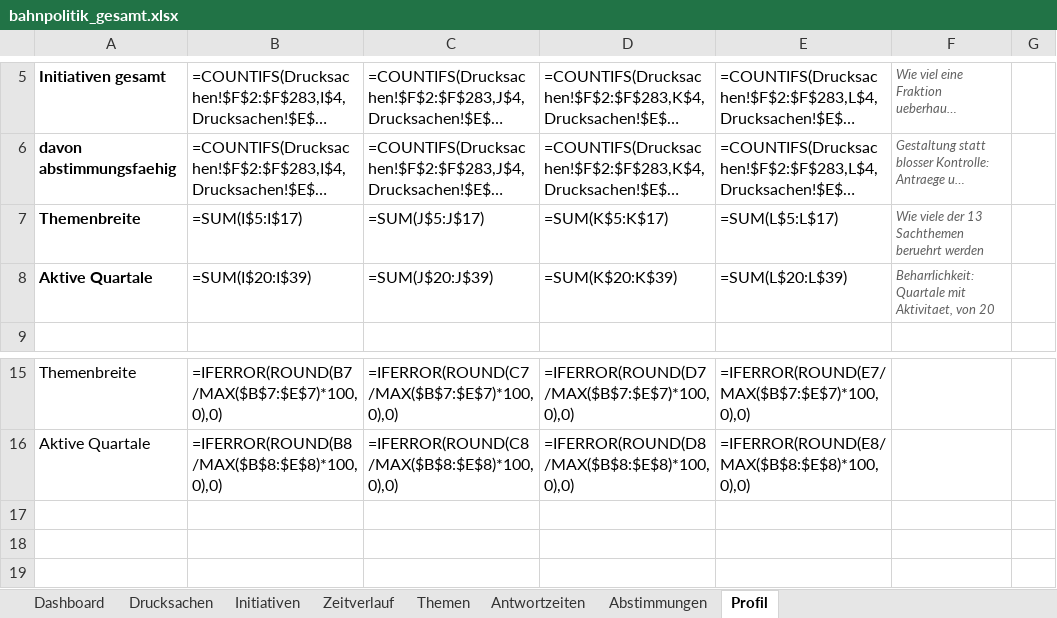
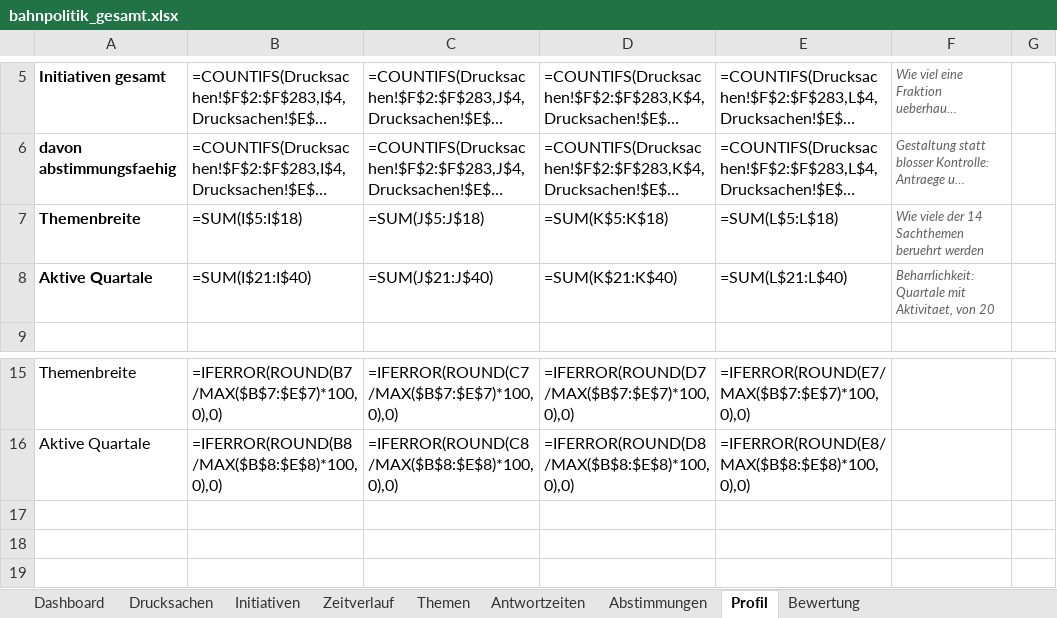
Before and after one commit to Penetrationpasi-hub/DIP-API, an Excel workbook: bahnpolitik_gesamt.xlsx, sheet Profil, drawn as a sheet; only a part is shown, gaps mark what is left out; the shorter side is filled out with more unchanged rows; long unchanged cells end in …; values as stored, in another font and other column widths than the file's, no borders; formulas without a stored value are shown as written; charts and pictures not drawn; the diff names each change by its address in the sheet, - before the commit and + after, or states it on an @@ line.

```diff
--- a/bahnpolitik_gesamt.xlsx (sheet Profil)
+++ b/bahnpolitik_gesamt.xlsx (sheet Profil)
+sheet tab: Bewertung
-B7: =SUM(I$5:I$17)
+B7: =SUM(I$5:I$18)
-C7: =SUM(J$5:J$17)
+C7: =SUM(J$5:J$18)
-D7: =SUM(K$5:K$17)
+D7: =SUM(K$5:K$18)
-E7: =SUM(L$5:L$17)
+E7: =SUM(L$5:L$18)
-F7: Wie viele der 13 Sachthemen beruehrt werden
+F7: Wie viele der 14 Sachthemen beruehrt werden
-B8: =SUM(I$20:I$39)
+B8: =SUM(I$21:I$40)
-C8: =SUM(J$20:J$39)
+C8: =SUM(J$21:J$40)
-D8: =SUM(K$20:K$39)
+D8: =SUM(K$21:K$40)
-E8: =SUM(L$20:L$39)
+E8: =SUM(L$21:L$40)
+row 17: (empty)
```
Also changed, not shown: sheet Themen, sheet Drucksachen, sheet Dashboard, hidden cells, charts or pictures.
